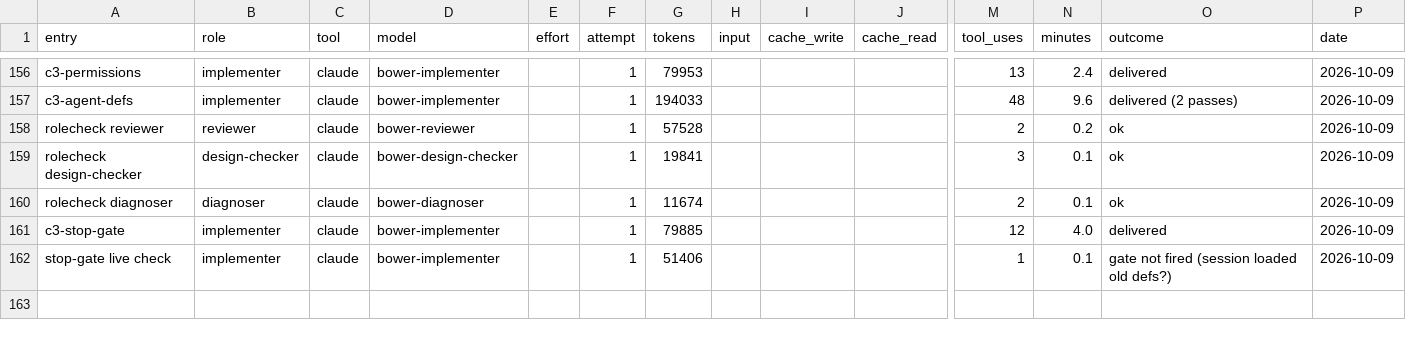
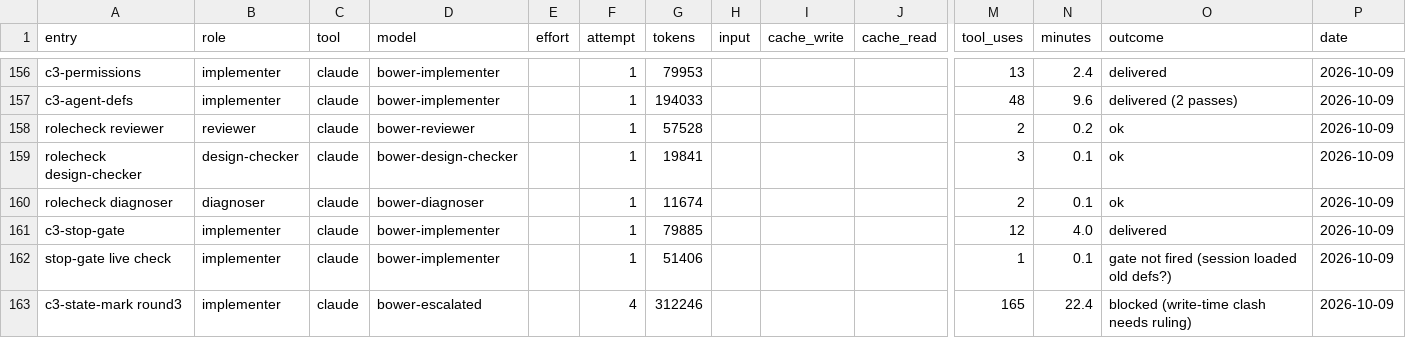
Before and after one commit to deluispablo/bower, a CSV file: harness/tokens.csv, drawn as a sheet; only a part is shown, gaps mark what is left out; rows hold the shown columns only; the diff names each change by its address in the sheet, - before the commit and + after, or states it on an @@ line.

```diff
--- a/harness/tokens.csv
+++ b/harness/tokens.csv
+row 163: c3-state-mark round3 | implementer | claude | bower-escalated |  | 4 | 312246 |  |  |  | 165 | 22.4 | blocked (write-time clash needs ruling) | 2026-10-09
```
Also changed, not shown: 1 other file.
